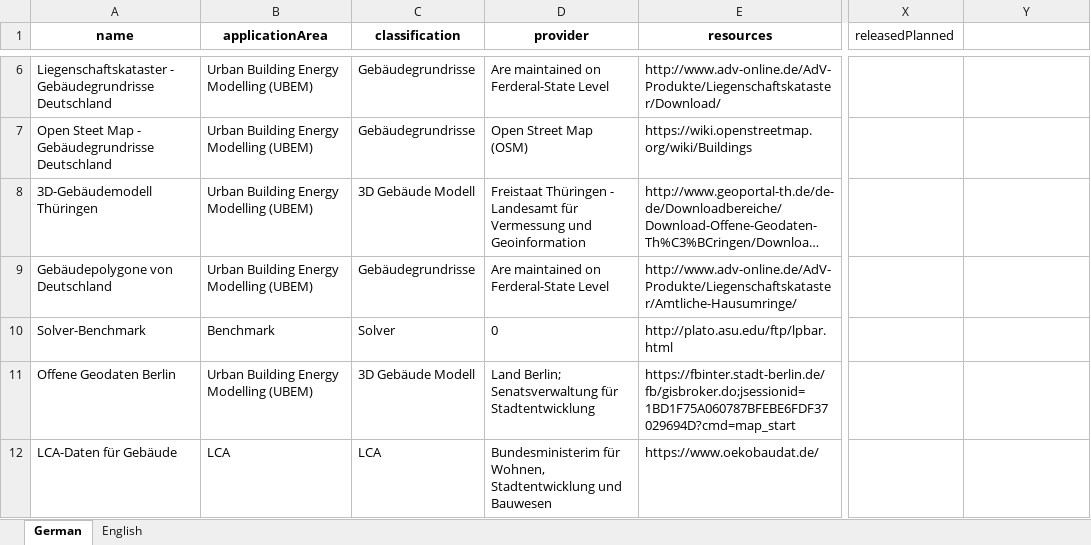
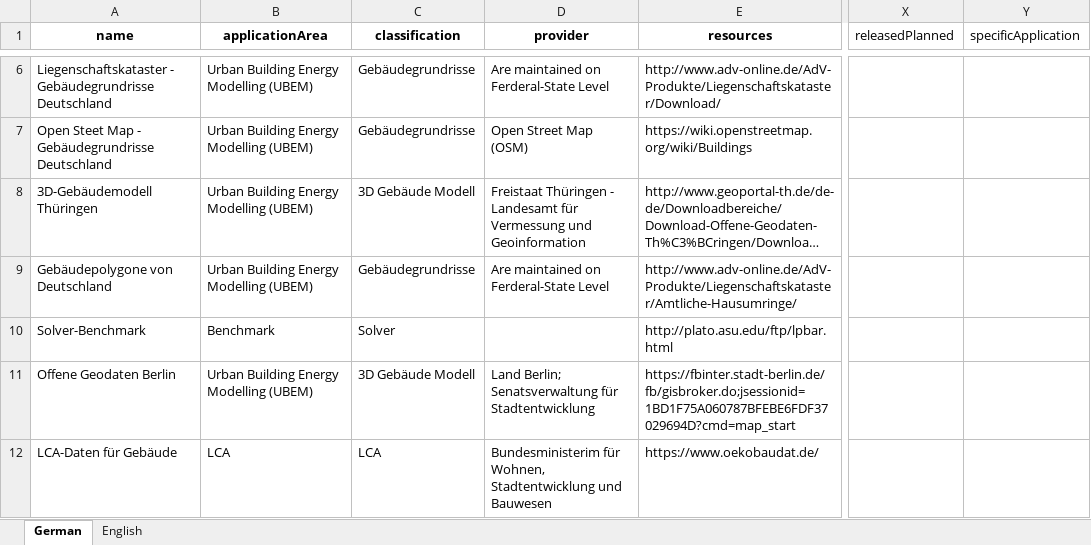
Before and after one commit to TUB-DVG/wissen-digital-ewb, an Excel workbook: webcentral/doc/01_data/17_datasets/20230623_datasets.xlsx, sheet German, drawn as a sheet; only a part is shown, gaps mark what is left out; long unchanged cells end in …; values as stored, in another font and other column widths than the file's, no borders; the diff names each change by its address in the sheet, - before the commit and + after, or states it on an @@ line.

```diff
--- a/webcentral/doc/01_data/17_datasets/20230623_datasets.xlsx (sheet German)
+++ b/webcentral/doc/01_data/17_datasets/20230623_datasets.xlsx (sheet German)
-Y1: (empty)
+Y1: specificApplication
-D10 (provider): 0
+D10 (provider): (empty)
```
Also changed, not shown: sheet English, 22 other files.
